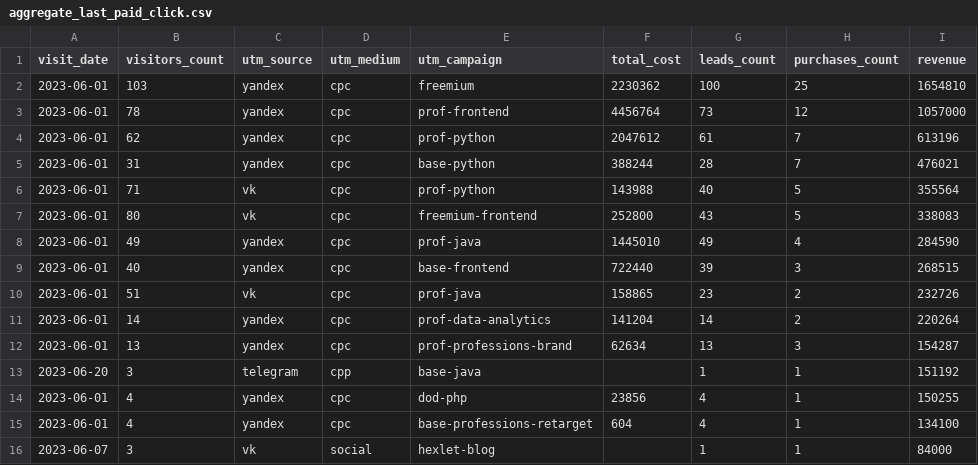
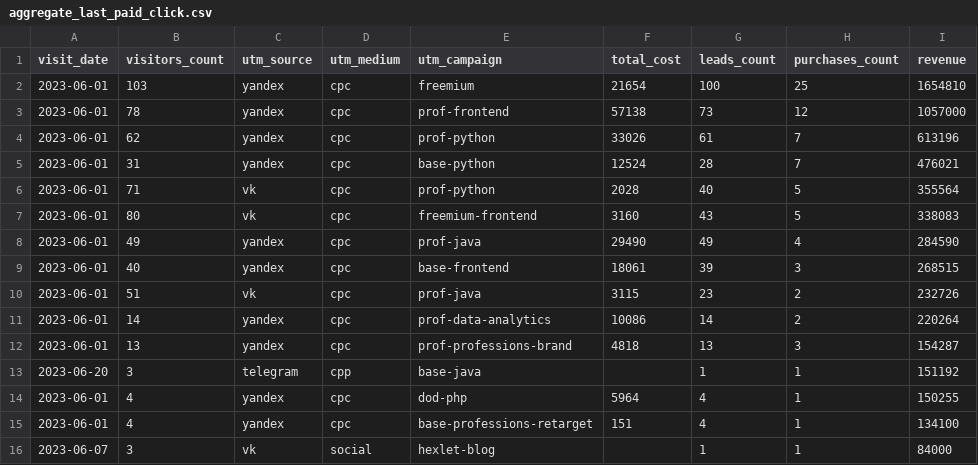
Before and after one commit to AnnaSvertkova/data-analytics-project-96, a CSV file: aggregate_last_paid_click.csv, drawn as a sheet.

Commit message:
Add files via upload

```diff
--- a/aggregate_last_paid_click.csv
+++ b/aggregate_last_paid_click.csv
@@ -1,16 +1,16 @@
 "visit_date","visitors_count","utm_source","utm_medium","utm_campaign","total_cost","leads_count","purchases_count","revenue"
-"2023-06-01",103,yandex,cpc,freemium,2230362,100,25,1654810
-"2023-06-01",78,yandex,cpc,prof-frontend,4456764,73,12,1057000
-"2023-06-01",62,yandex,cpc,prof-python,2047612,61,7,613196
-"2023-06-01",31,yandex,cpc,base-python,388244,28,7,476021
-"2023-06-01",71,vk,cpc,prof-python,143988,40,5,355564
-"2023-06-01",80,vk,cpc,freemium-frontend,252800,43,5,338083
-"2023-06-01",49,yandex,cpc,prof-java,1445010,49,4,284590
-"2023-06-01",40,yandex,cpc,base-frontend,722440,39,3,268515
-"2023-06-01",51,vk,cpc,prof-java,158865,23,2,232726
-"2023-06-01",14,yandex,cpc,prof-data-analytics,141204,14,2,220264
-"2023-06-01",13,yandex,cpc,prof-professions-brand,62634,13,3,154287
+"2023-06-01",103,yandex,cpc,freemium,21654,100,25,1654810
+"2023-06-01",78,yandex,cpc,prof-frontend,57138,73,12,1057000
+"2023-06-01",62,yandex,cpc,prof-python,33026,61,7,613196
+"2023-06-01",31,yandex,cpc,base-python,12524,28,7,476021
+"2023-06-01",71,vk,cpc,prof-python,2028,40,5,355564
+"2023-06-01",80,vk,cpc,freemium-frontend,3160,43,5,338083
+"2023-06-01",49,yandex,cpc,prof-java,29490,49,4,284590
+"2023-06-01",40,yandex,cpc,base-frontend,18061,39,3,268515
+"2023-06-01",51,vk,cpc,prof-java,3115,23,2,232726
+"2023-06-01",14,yandex,cpc,prof-data-analytics,10086,14,2,220264
+"2023-06-01",13,yandex,cpc,prof-professions-brand,4818,13,3,154287
 "2023-06-20",3,telegram,cpp,base-java,,1,1,151192
-"2023-06-01",4,yandex,cpc,dod-php,23856,4,1,150255
-"2023-06-01",4,yandex,cpc,base-professions-retarget,604,4,1,134100
+"2023-06-01",4,yandex,cpc,dod-php,5964,4,1,150255
+"2023-06-01",4,yandex,cpc,base-professions-retarget,151,4,1,134100
 "2023-06-07",3,vk,social,hexlet-blog,,1,1,84000
```
